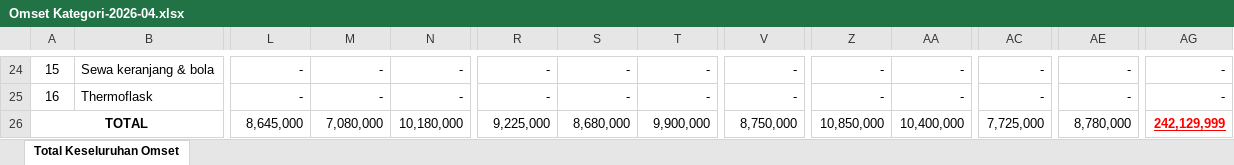
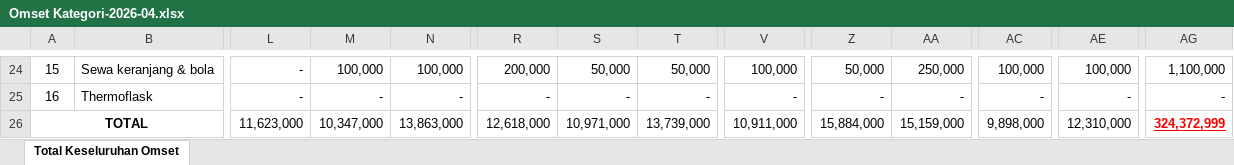
Before and after one commit to monauli/ayosera, an Excel workbook: Omset Kategori-2026-04.xlsx, sheet Total Keseluruhan Omset, drawn as a sheet; only a part is shown, gaps mark what is left out; values as stored, in another font and other column widths than the file's, no borders; removed rows and columns are numbered as before the commit, all else as after; rows hold the shown columns only; the diff covers the shown part only; the diff names each change by its address in the sheet, - before the commit and + after, or states it on an @@ line.

```diff
--- a/Omset Kategori-2026-04.xlsx (sheet Total Keseluruhan Omset)
+++ b/Omset Kategori-2026-04.xlsx (sheet Total Keseluruhan Omset)
-M24: -
+M24: 100,000
-N24: -
+N24: 100,000
-R24: -
+R24: 200,000
-S24: -
+S24: 50,000
-T24: -
+T24: 50,000
-V24: -
+V24: 100,000
-Z24: -
+Z24: 50,000
-AA24: -
+AA24: 250,000
-AC24: -
+AC24: 100,000
-AE24: -
+AE24: 100,000
-AG24: -
+AG24: 1,100,000
-row 26: TOTAL |  | 8,645,000 | 7,080,000 | 10,180,000 | 9,225,000 | 8,680,000 | 9,900,000 | 8,750,000 | 10,850,000 | 10,400,000 | 7,725,000 | 8,780,000 | 242,129,999
+row 26: TOTAL |  | 11,623,000 | 10,347,000 | 13,863,000 | 12,618,000 | 10,971,000 | 13,739,000 | 10,911,000 | 15,884,000 | 15,159,000 | 9,898,000 | 12,310,000 | 324,372,999
```
Also changed, not shown: 2 added rows, 2 removed rows and 167 edited cells elsewhere in this sheet, Omset Kategori-2026-02.xlsx, Omset Kategori-2026-05.xlsx, 12 other files.
